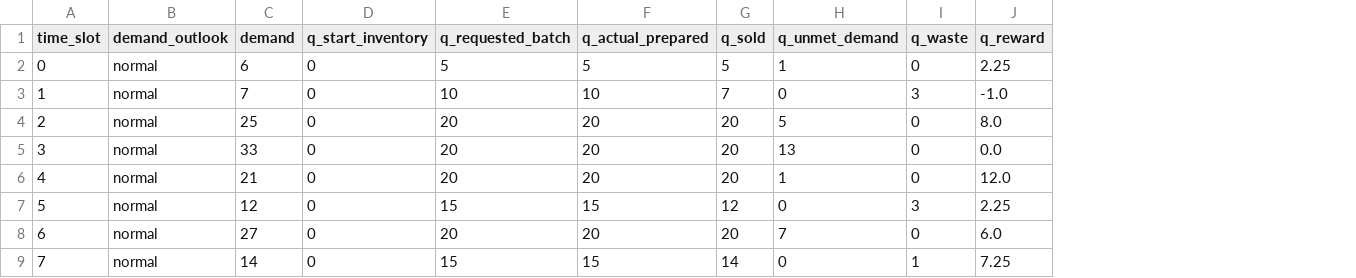
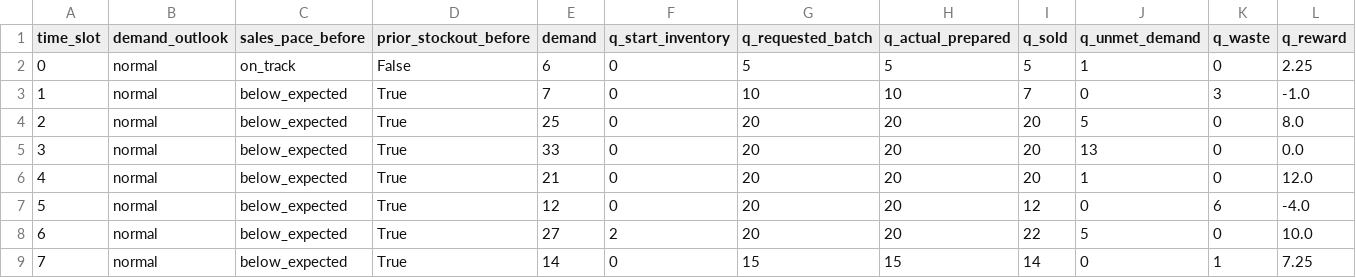
Before and after one commit to Shahid20-K/AI-A2-Canteen-qlearning, a CSV file: results/sample_episode_trace.csv, drawn as a sheet; only a part is shown; addresses are those after the commit; the diff names each change by its address in the sheet, - before the commit and + after, or states it on an @@ line.

Commit message:
Add sales-history state and validation tuning

```diff
--- a/results/sample_episode_trace.csv
+++ b/results/sample_episode_trace.csv
+column C (sales_pace_before), rows 2-9: on_track | below_expected | below_expected | below_expected | below_expected | below_expected | below_expected | below_expected
+column D (prior_stockout_before), rows 2-9: False | True | True | True | True | True | True | True
-G7 (q_requested_batch): 15
+G7 (q_requested_batch): 20
-H7 (q_actual_prepared): 15
+H7 (q_actual_prepared): 20
-K7 (q_waste): 3
+K7 (q_waste): 6
-L7 (q_reward): 2.25
+L7 (q_reward): -4.0
-F8 (q_start_inventory): 0
+F8 (q_start_inventory): 2
-I8 (q_sold): 20
+I8 (q_sold): 22
-J8 (q_unmet_demand): 7
+J8 (q_unmet_demand): 5
-L8 (q_reward): 6.0
+L8 (q_reward): 10.0
```
Also changed, not shown: 19 other files.
